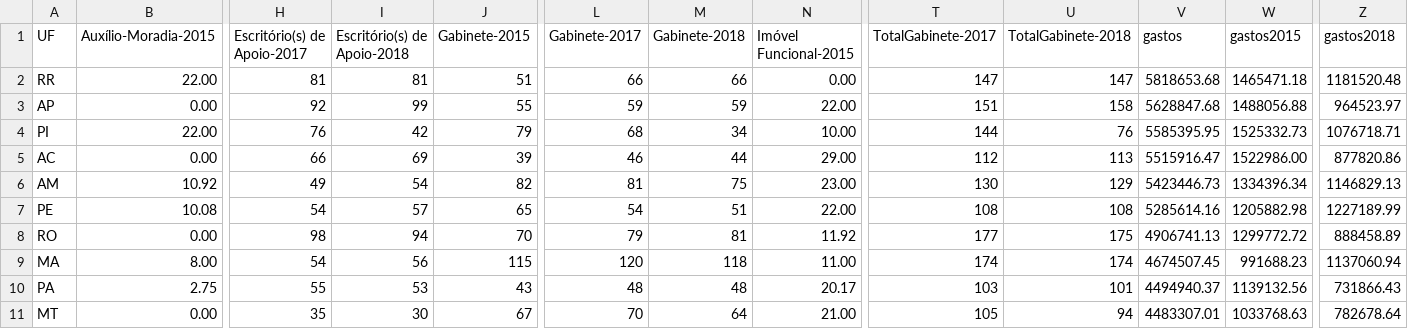
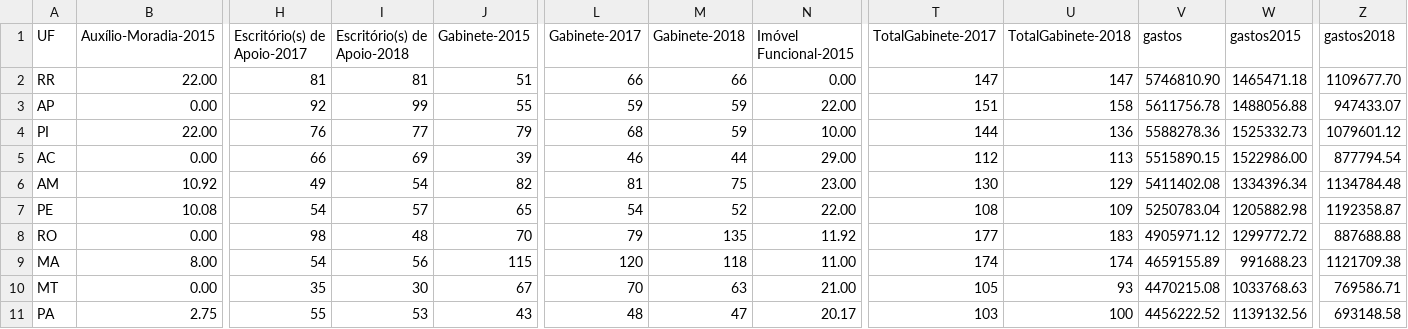
Before and after one commit to RobStelling/senado, a CSV file: csv/55_gastoEstados.csv, drawn as a sheet; only a part is shown, gaps mark what is left out; removed rows and columns are numbered as before the commit, all else as after; rows hold the shown columns only; the diff covers the shown part only; the diff names each change by its address in the sheet, - before the commit and + after, or states it on an @@ line.

```diff
--- a/csv/55_gastoEstados.csv
+++ b/csv/55_gastoEstados.csv
-V2 (gastos): 5818653.68
+V2 (gastos): 5746810.90
-Z2 (gastos2018): 1181520.48
+Z2 (gastos2018): 1109677.70
-V3 (gastos): 5628847.68
+V3 (gastos): 5611756.78
-Z3 (gastos2018): 964523.97
+Z3 (gastos2018): 947433.07
-I4 (Escritório(s) de Apoio-2018): 42
+I4 (Escritório(s) de Apoio-2018): 77
-M4 (Gabinete-2018): 34
+M4 (Gabinete-2018): 59
-U4 (TotalGabinete-2018): 76
+U4 (TotalGabinete-2018): 136
-V4 (gastos): 5585395.95
+V4 (gastos): 5588278.36
-Z4 (gastos2018): 1076718.71
+Z4 (gastos2018): 1079601.12
-V5 (gastos): 5515916.47
+V5 (gastos): 5515890.15
-Z5 (gastos2018): 877820.86
+Z5 (gastos2018): 877794.54
-V6 (gastos): 5423446.73
+V6 (gastos): 5411402.08
-Z6 (gastos2018): 1146829.13
+Z6 (gastos2018): 1134784.48
-M7 (Gabinete-2018): 51
+M7 (Gabinete-2018): 52
-U7 (TotalGabinete-2018): 108
+U7 (TotalGabinete-2018): 109
-V7 (gastos): 5285614.16
+V7 (gastos): 5250783.04
-Z7 (gastos2018): 1227189.99
+Z7 (gastos2018): 1192358.87
-I8 (Escritório(s) de Apoio-2018): 94
+I8 (Escritório(s) de Apoio-2018): 48
-M8 (Gabinete-2018): 81
+M8 (Gabinete-2018): 135
-U8 (TotalGabinete-2018): 175
+U8 (TotalGabinete-2018): 183
-V8 (gastos): 4906741.13
+V8 (gastos): 4905971.12
-Z8 (gastos2018): 888458.89
+Z8 (gastos2018): 887688.88
-V9 (gastos): 4674507.45
+V9 (gastos): 4659155.89
-Z9 (gastos2018): 1137060.94
+Z9 (gastos2018): 1121709.38
-row 10: PA | 2.75 | 55 | 53 | 43 | 48 | 48 | 20.17 | 103 | 101 | 4494940.37 | 1139132.56 | 731866.43
-M10 (Gabinete-2018): 64
+M10 (Gabinete-2018): 63
-U10 (TotalGabinete-2018): 94
+U10 (TotalGabinete-2018): 93
-V10 (gastos): 4483307.01
+V10 (gastos): 4470215.08
-Z10 (gastos2018): 782678.64
+Z10 (gastos2018): 769586.71
+row 11: PA | 2.75 | 55 | 53 | 43 | 48 | 47 | 20.17 | 103 | 100 | 4456222.52 | 1139132.56 | 693148.58
```
Also changed, not shown: 1 added row, 1 removed row and 56 edited cells elsewhere in this file, csv/55_gastoPartidos.csv, csv/55_senado.csv, 11 other files.
